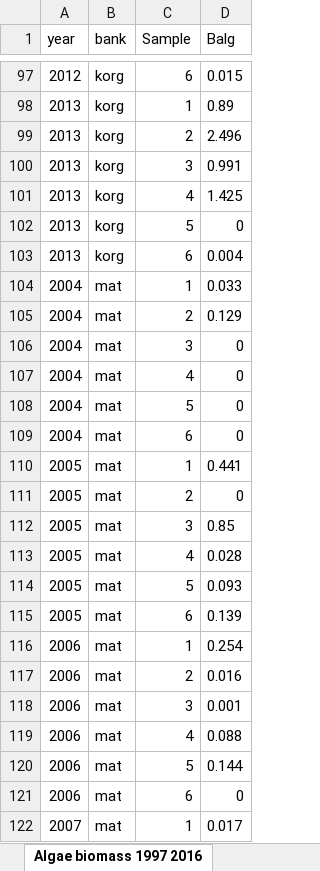
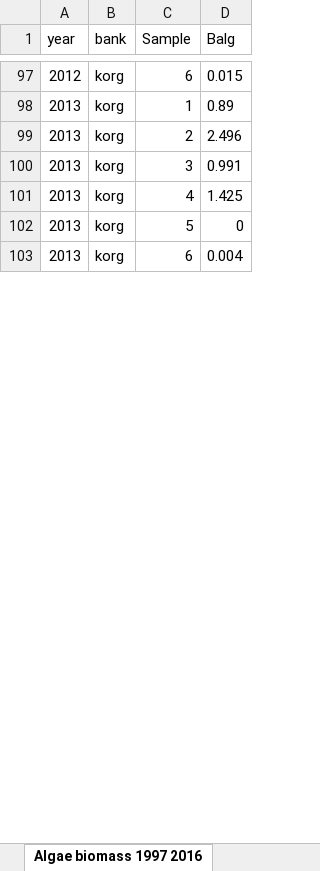
Before and after one commit to polydora/Articles_in_progress, an Excel workbook: Letopis 2020/Materials for letopis/Мидиевые банки промежуточная набивка/Mussel_and_algae_biomass_1996_2020.xlsx, sheet Algae biomass 1997 2016, drawn as a sheet; only a part is shown, gaps mark what is left out; values as stored, in another font and other column widths than the file's, no borders; the diff covers the shown part only; the diff names each change by its address in the sheet, - before the commit and + after, or states it on an @@ line.

```diff
--- a/Letopis 2020/Materials for letopis/Мидиевые банки промежуточная набивка/Mussel_and_algae_biomass_1996_2020.xlsx (sheet Algae biomass 1997 2016)
+++ b/Letopis 2020/Materials for letopis/Мидиевые банки промежуточная набивка/Mussel_and_algae_biomass_1996_2020.xlsx (sheet Algae biomass 1997 2016)
@@ row 104 hidden: 2004 | mat | 1 | 0.033 @@
@@ row 105 hidden: 2004 | mat | 2 | 0.129 @@
@@ row 106 hidden: 2004 | mat | 3 | 0 @@
@@ row 107 hidden: 2004 | mat | 4 | 0 @@
@@ row 108 hidden: 2004 | mat | 5 | 0 @@
@@ row 109 hidden: 2004 | mat | 6 | 0 @@
@@ row 110 hidden: 2005 | mat | 1 | 0.441 @@
@@ row 111 hidden: 2005 | mat | 2 | 0 @@
@@ row 112 hidden: 2005 | mat | 3 | 0.85 @@
@@ row 113 hidden: 2005 | mat | 4 | 0.028 @@
@@ row 114 hidden: 2005 | mat | 5 | 0.093 @@
@@ row 115 hidden: 2005 | mat | 6 | 0.139 @@
@@ row 116 hidden: 2006 | mat | 1 | 0.254 @@
@@ row 117 hidden: 2006 | mat | 2 | 0.016 @@
@@ row 118 hidden: 2006 | mat | 3 | 0.001 @@
@@ row 119 hidden: 2006 | mat | 4 | 0.088 @@
@@ row 120 hidden: 2006 | mat | 5 | 0.144 @@
@@ row 121 hidden: 2006 | mat | 6 | 0 @@
@@ row 122 hidden: 2007 | mat | 1 | 0.017 @@
```
Also changed, not shown: 459 hidden or unhidden rows elsewhere in this sheet, sheet Mussel algae biomass 2018 2020, sheet Mussel algae cover 2004 2017, other sheet tabs, 5 other files.
